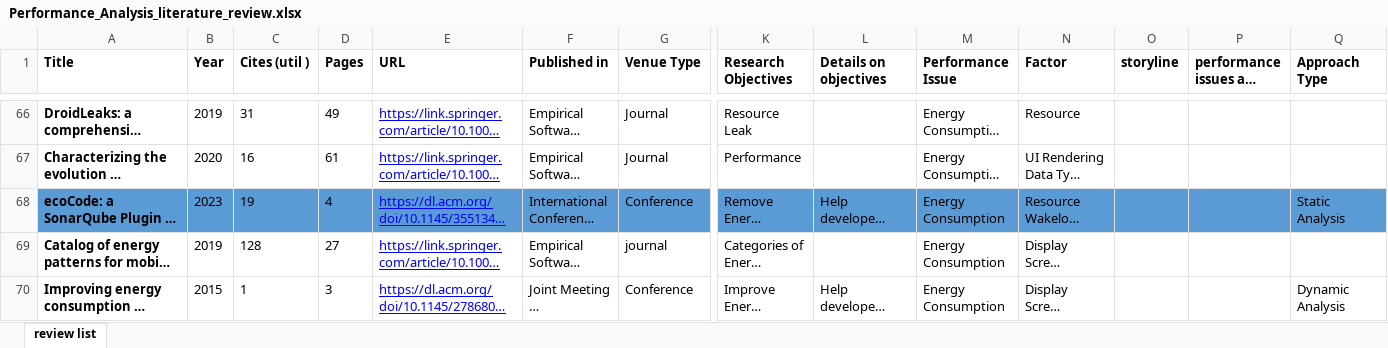
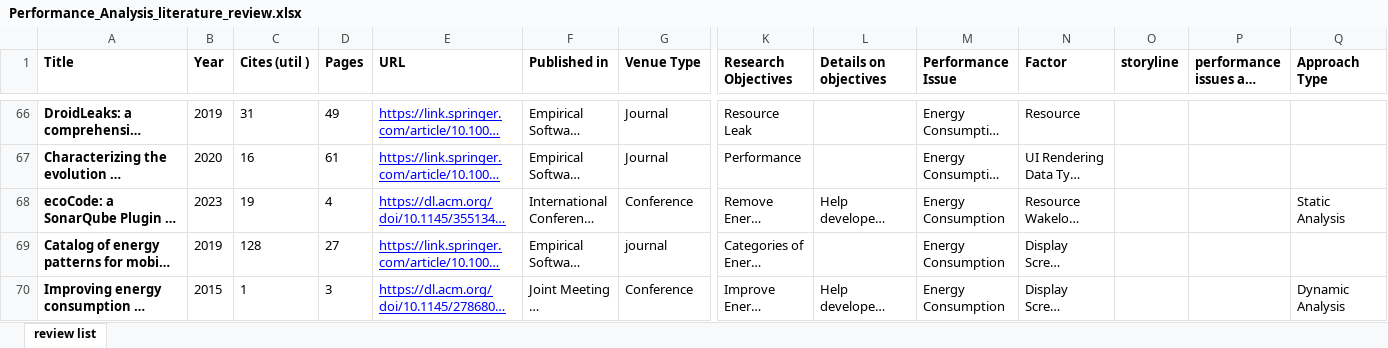
Before and after one commit to Dianshu-Liao/Android-Performance-Analysis, an Excel workbook: Literature_Review/data/Performance_Analysis_literature_review.xlsx, sheet review list, drawn as a sheet; only a part is shown, gaps mark what is left out; long unchanged cells end in …; values as stored, in another font and other column widths than the file's, no borders; the diff covers the shown part only; the diff names each change by its address in the sheet, - before the commit and + after, or states it on an @@ line.

Commit message:
Add files via upload

```diff
--- a/Literature_Review/data/Performance_Analysis_literature_review.xlsx (sheet review list)
+++ b/Literature_Review/data/Performance_Analysis_literature_review.xlsx (sheet review list)
-A68:G68 fill: #5B9BD5
+A68:G68 fill: none
-K68:Q68 fill: #5B9BD5
+K68:Q68 fill: none
```
Also changed, not shown: cell formats elsewhere in this sheet.
